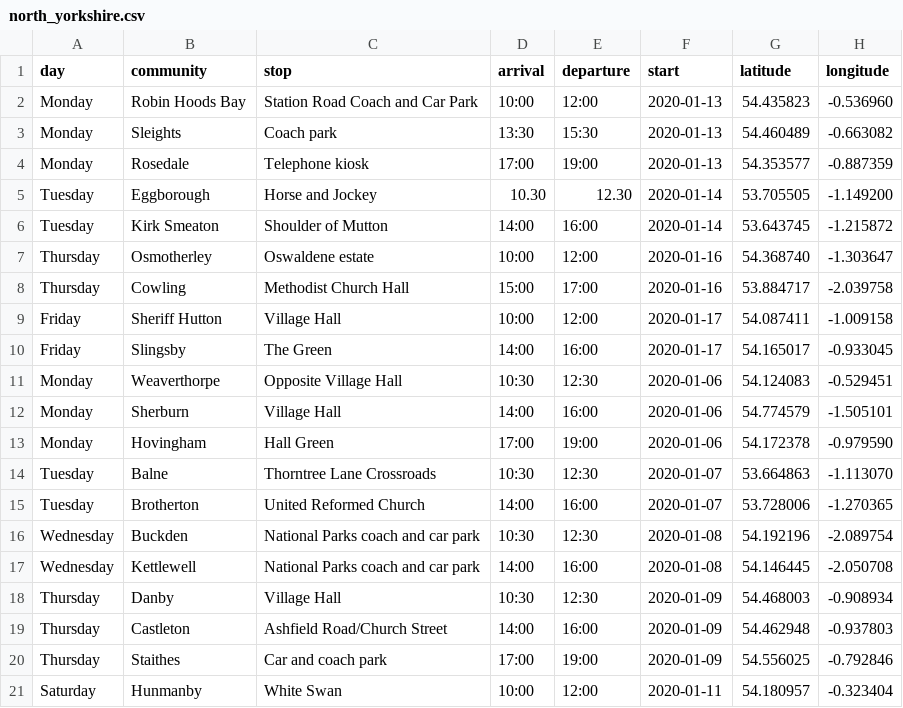
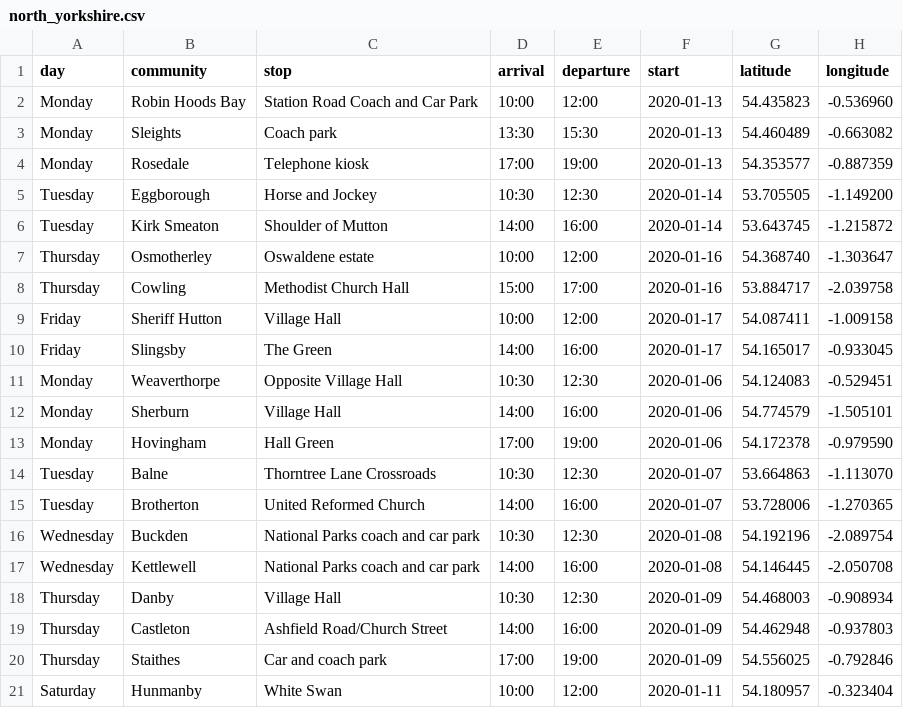
Before and after one commit to LibrariesHacked/mobilelibraries-data, a CSV file: raw/north_yorkshire.csv, drawn as a sheet; the diff names each change by its address in the sheet, - before the commit and + after, or states it on an @@ line.

Commit message:
#52 North Yorkshire data script

```diff
--- a/raw/north_yorkshire.csv
+++ b/raw/north_yorkshire.csv
-D5 (arrival): 10.30
+D5 (arrival): 10:30
-E5 (departure): 12.30
+E5 (departure): 12:30
```
Also changed, not shown: 5 other files.
